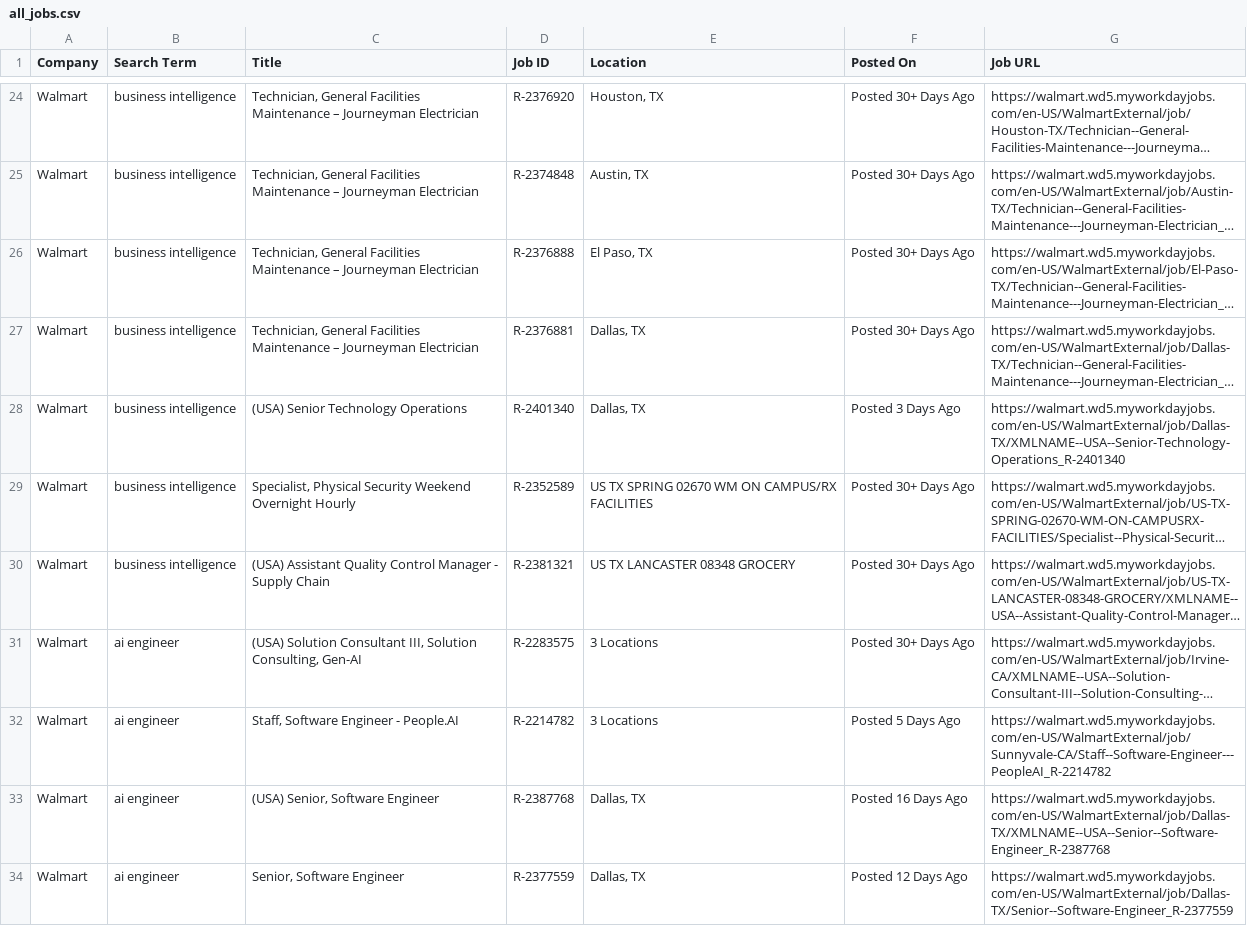
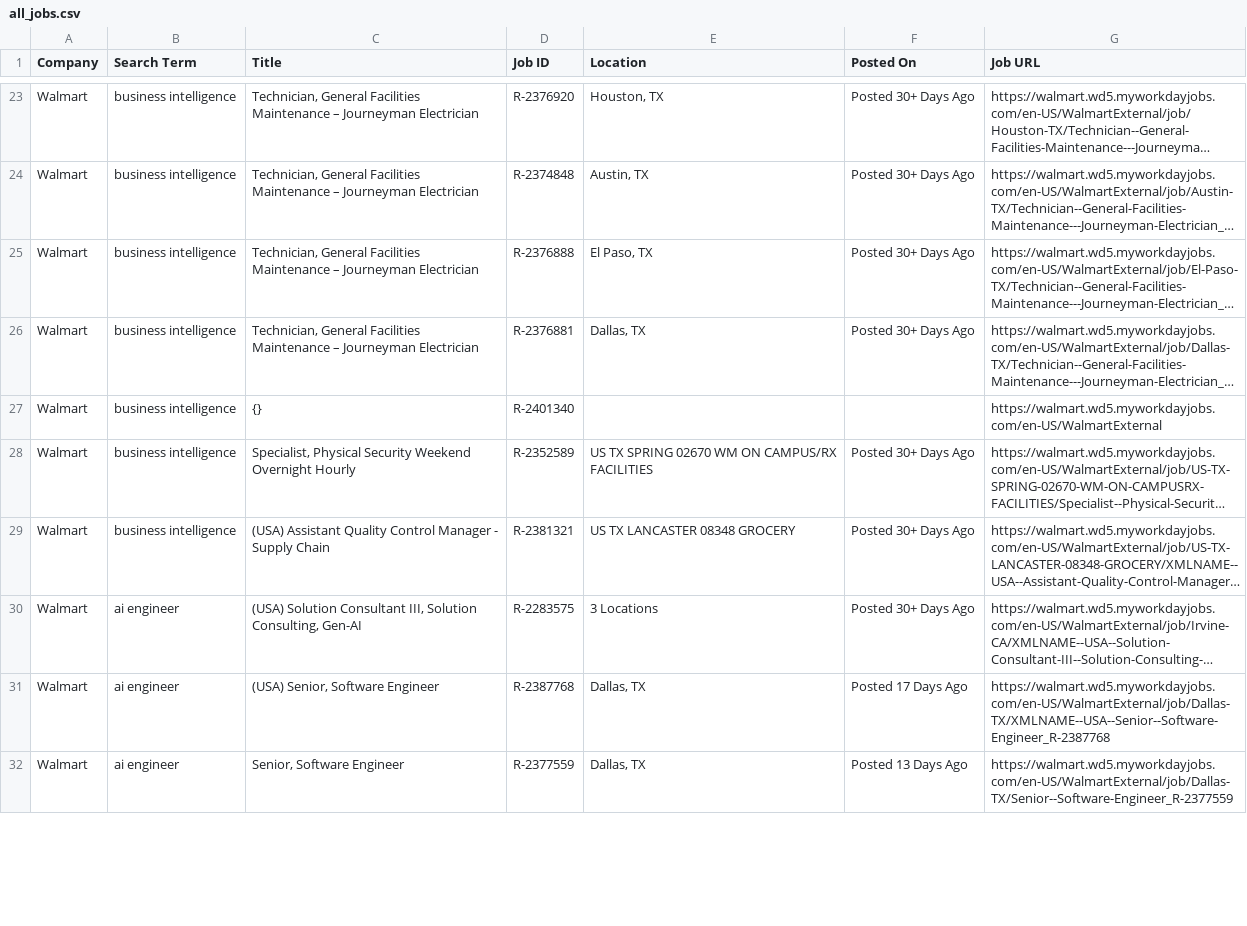
Before and after one commit to melbydick/BUSA521-Capstone, a CSV file: all_jobs.csv, drawn as a sheet; only a part is shown, gaps mark what is left out; long unchanged cells end in …; removed rows and columns are numbered as before the commit, all else as after; the diff covers the shown part only; the diff names each change by its address in the sheet, - before the commit and + after, or states it on an @@ line.

```diff
--- a/all_jobs.csv
+++ b/all_jobs.csv
-C27 (Title): (USA) Senior Technology Operations
+C27 (Title): {}
-E27 (Location): Dallas, TX
+E27 (Location): (empty)
-F27 (Posted On): Posted 3 Days Ago
+F27 (Posted On): (empty)
-G27 (Job URL): https://walmart.wd5.myworkdayjobs.com/en-US/WalmartExternal/job/Dallas-TX/XMLNAME--USA--Senior-Technology-Operations_R-2401340
+G27 (Job URL): https://walmart.wd5.myworkdayjobs.com/en-US/WalmartExternal
-row 32: Walmart | ai engineer | Staff, Software Engineer - People.AI | R-2214782 | 3 Locations | Posted 5 Days Ago | https://walmart.wd5.myworkdayjobs.com/en-US/WalmartExternal/job/Sunnyvale-CA/Staff--Software-Engineer---PeopleAI_R-2214782
-F31 (Posted On): Posted 16 Days Ago
+F31 (Posted On): Posted 17 Days Ago
-F32 (Posted On): Posted 12 Days Ago
+F32 (Posted On): Posted 13 Days Ago
```
Also changed, not shown: 4 added rows, 5 removed rows and 88 edited cells elsewhere in this file.
